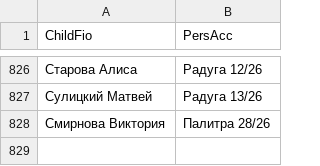
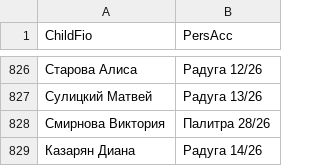
Before and after one commit to dshi4vlg-beep/qr, a CSV file: data.csv, drawn as a sheet; only a part is shown, gaps mark what is left out; the diff names each change by its address in the sheet, - before the commit and + after, or states it on an @@ line.

Commit message:
Update data.csv

```diff
--- a/data.csv
+++ b/data.csv
+row 829: Казарян Диана | Радуга 14/26
```
